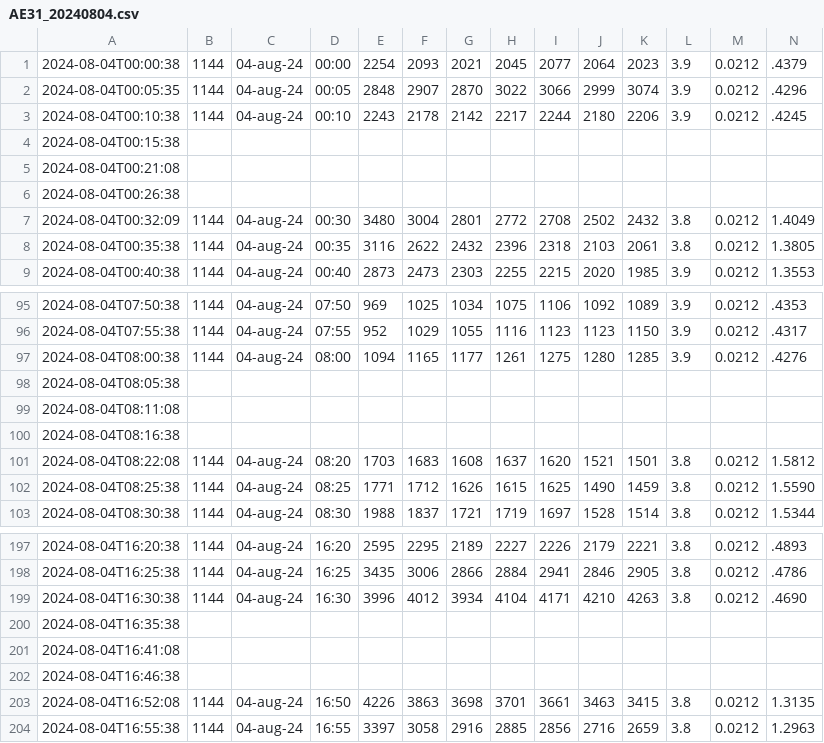
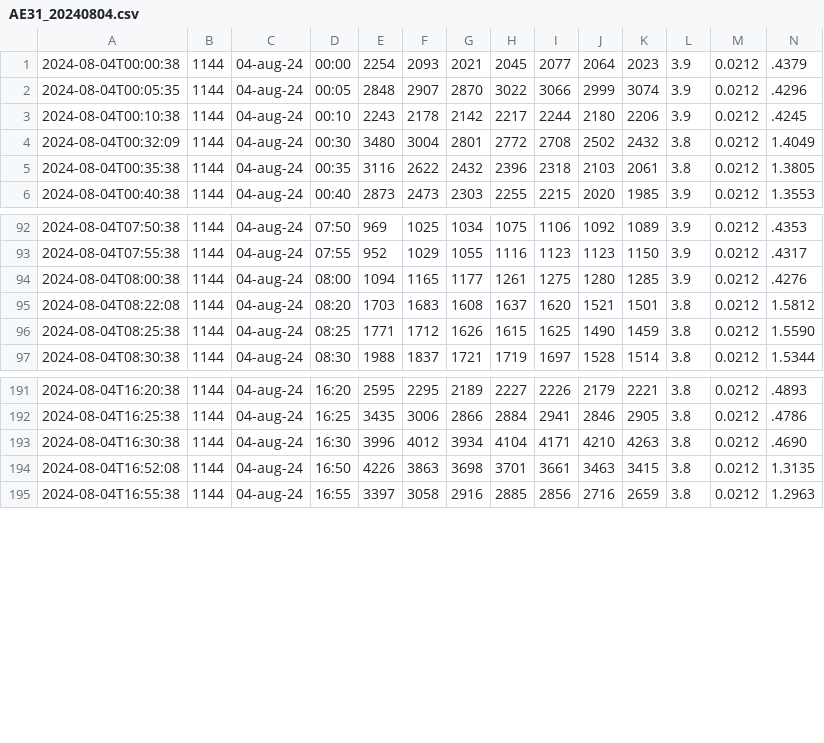
Before and after one commit to MeteoSwiss/nrbdaq, a CSV file: nrbdaq/data/ae31/AE31_20240804.csv, drawn as a sheet; only a part is shown, gaps mark what is left out; rows hold the shown columns only; the diff names each change by its address in the sheet, - before the commit and + after, or states it on an @@ line.

Commit message:
data update

```diff
--- a/nrbdaq/data/ae31/AE31_20240804.csv
+++ b/nrbdaq/data/ae31/AE31_20240804.csv
-row 4: 2024-08-04T00:15:38
-row 5: 2024-08-04T00:21:08
-row 6: 2024-08-04T00:26:38
-row 98: 2024-08-04T08:05:38
-row 99: 2024-08-04T08:11:08
-row 100: 2024-08-04T08:16:38
-row 200: 2024-08-04T16:35:38
-row 201: 2024-08-04T16:41:08
-row 202: 2024-08-04T16:46:38
```
Also changed, not shown: nrbdaq/data/ae31/AE31_20240801.csv, nrbdaq/data/ae31/AE31_20240805.csv, 11 other files.
